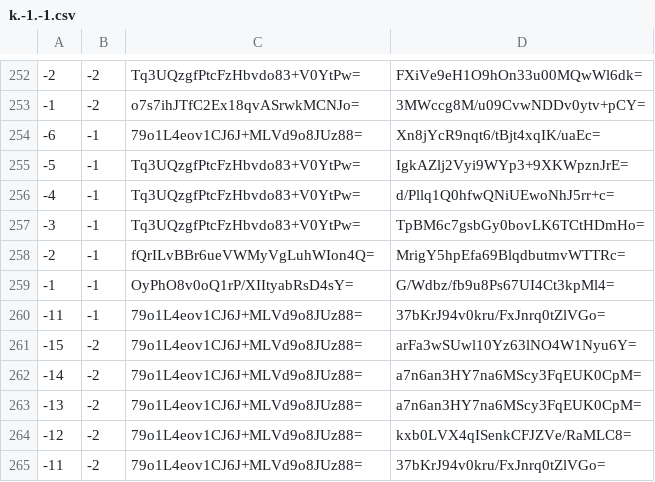
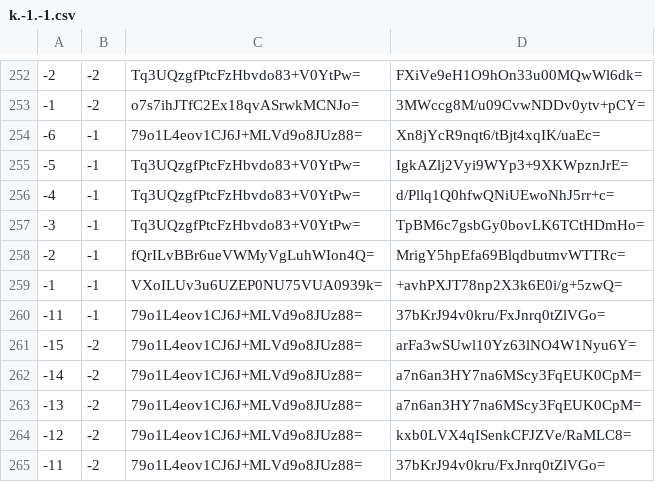
Before and after one commit to counterfitninja/chilled-overworld, a CSV file: tiles/zoom.-1/metadata/k.-1.-1.csv, drawn as a sheet; only a part is shown, gaps mark what is left out.

```diff
--- a/tiles/zoom.-1/metadata/k.-1.-1.csv
+++ b/tiles/zoom.-1/metadata/k.-1.-1.csv
@@ -258,3 +258,3 @@
 -2,-1,fQrILvBBr6ueVWMyVgLuhWIon4Q=,MrigY5hpEfa69BlqdbutmvWTTRc=
--1,-1,OyPhO8v0oQ1rP/XIItyabRsD4sY=,G/Wdbz/fb9u8Ps67UI4Ct3kpMl4=
+-1,-1,VXoILUv3u6UZEP0NU75VUA0939k=,+avhPXJT78np2X3k6E0i/g+5zwQ=
 -11,-1,79o1L4eov1CJ6J+MLVd9o8JUz88=,37bKrJ94v0kru/FxJnrq0tZlVGo=
```
Also changed, not shown: tiles/zoom.-1/metadata/k.0.-1.csv, tiles/zoom.-1/metadata/k.0.0.csv, 40 other files.
